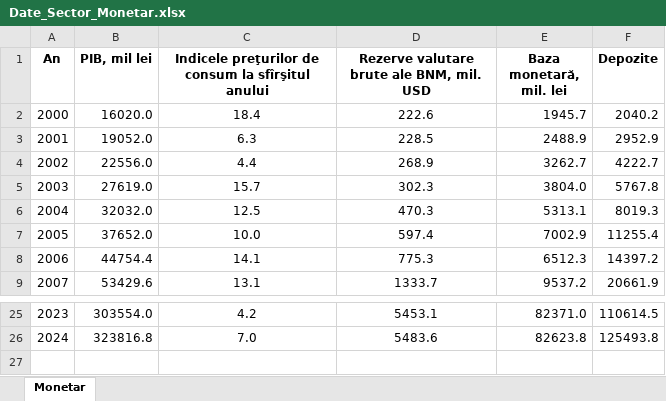
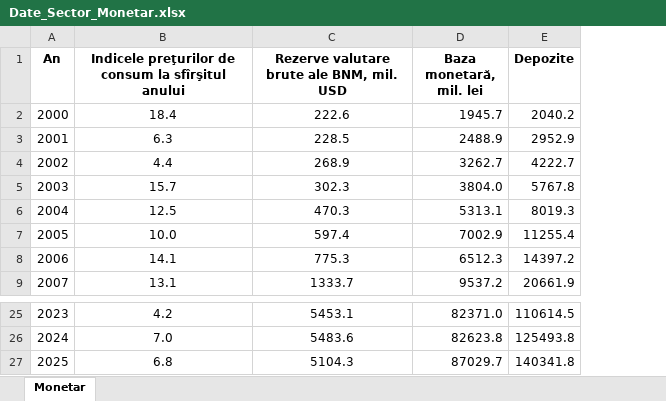
Before and after one commit to DanL1L/FrameworkData, an Excel workbook: data/Date_Sector_Monetar.xlsx, sheet Monetar, drawn as a sheet; only a part is shown, gaps mark what is left out; values as stored, in another font and other column widths than the file's, no borders; removed rows and columns are numbered as before the commit, all else as after; the diff names each change by its address in the sheet, - before the commit and + after, or states it on an @@ line.

Commit message:
Add files via upload

```diff
--- a/data/Date_Sector_Monetar.xlsx (sheet Monetar)
+++ b/data/Date_Sector_Monetar.xlsx (sheet Monetar)
-column B (PIB, mil lei), rows 2-9: 16020.0 | 19052.0 | 22556.0 | 27619.0 | 32032.0 | 37652.0 | 44754.4 | 53429.6; rows 25-26: 303554.0 | 323816.8
+row 27: 2025 | 6.8 | 5104.3 | 87029.7 | 140341.8
```
